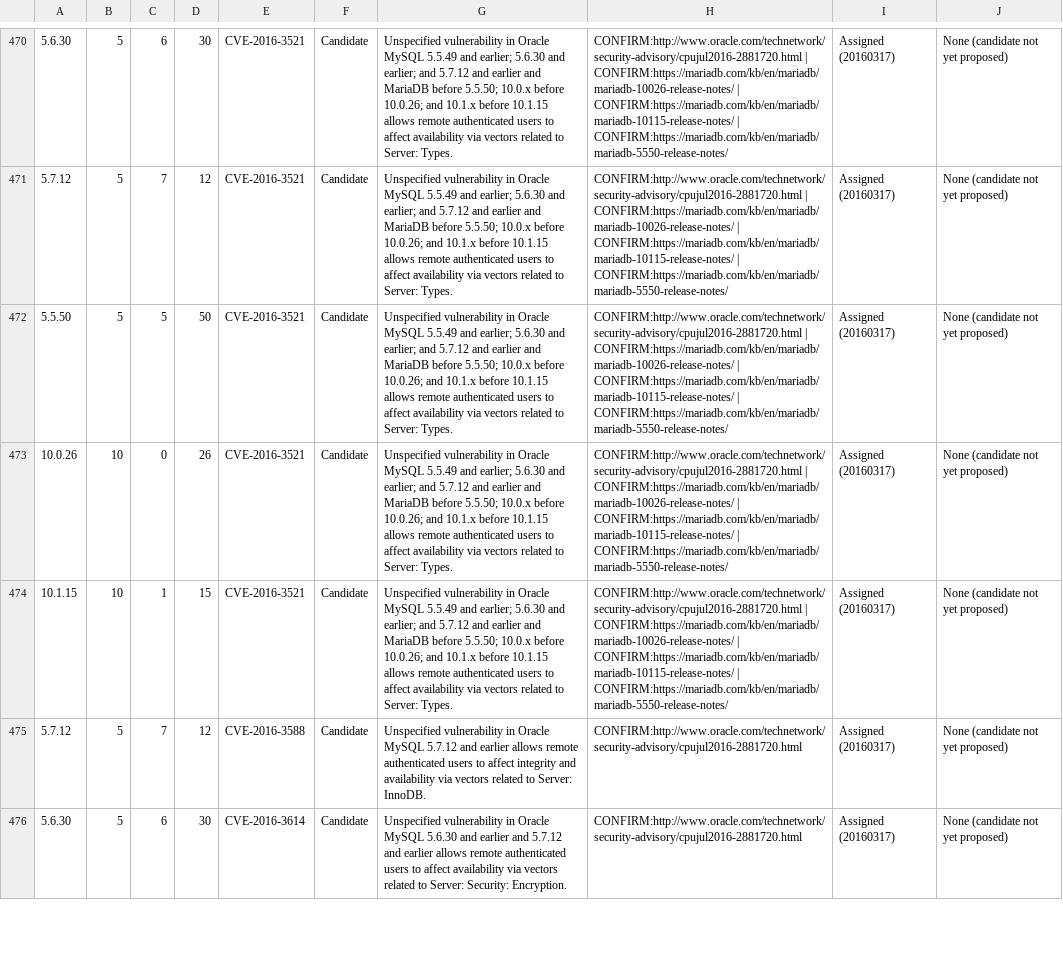
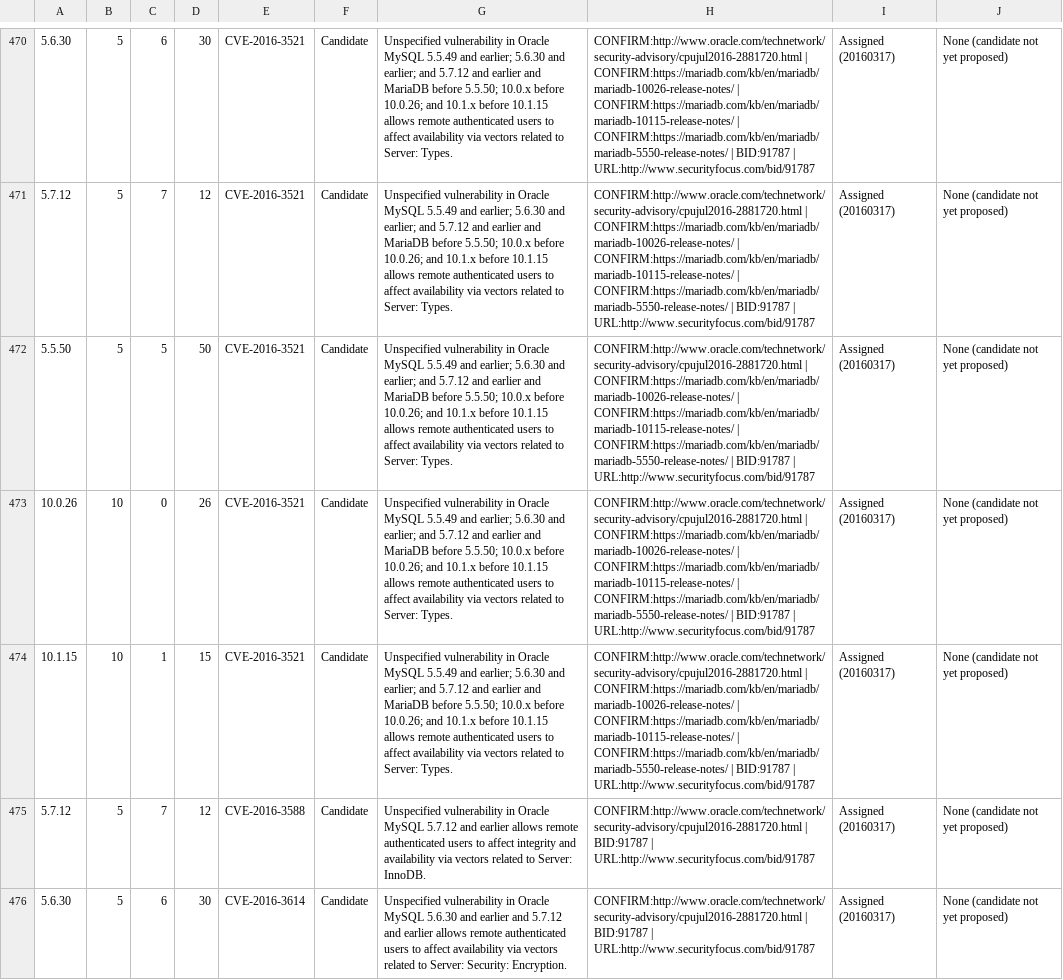
Before and after one commit to major/MySQLTuner-perl, a CSV file: vulnerabilities.csv, drawn as a sheet; only a part is shown, gaps mark what is left out; the diff covers the shown part only; the diff names each change by its address in the sheet, - before the commit and + after, or states it on an @@ line.

```diff
--- a/vulnerabilities.csv
+++ b/vulnerabilities.csv
-H470:H474: …| CONFIRM:https://mariadb.com/kb/en/mariadb/mariadb-5550-release-notes/
+H470:H474: …| CONFIRM:https://mariadb.com/kb/en/mariadb/mariadb-5550-release-notes/ | BID:91787 | URL:http://www.securityfocus.com/bid/91787
-H475:H476: CONFIRM:http://www.oracle.com/technetwork/security-advisory/cpujul2016-2881720.html
+H475:H476: CONFIRM:http://www.oracle.com/technetwork/security-advisory/cpujul2016-2881720.html | BID:91787 | URL:http://www.securityfocus.com/bid/91787
```
Also changed, not shown: 54 edited cells elsewhere in this file, 1 other file.
